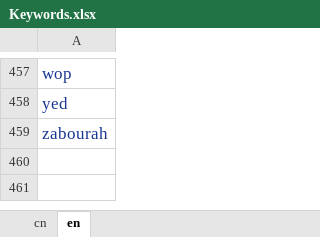
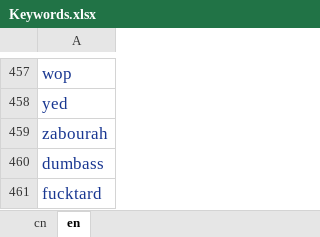
Before and after one commit to ModunZhang/kod_server, an Excel workbook: gameData/server/Keywords.xlsx, sheet en, drawn as a sheet; only a part is shown, gaps mark what is left out; values as stored, in another font and other column widths than the file's, no borders; the diff names each change by its address in the sheet, - before the commit and + after, or states it on an @@ line.

```diff
--- a/gameData/server/Keywords.xlsx (sheet en)
+++ b/gameData/server/Keywords.xlsx (sheet en)
+row 460: dumbass
+row 461: fucktard
```
Also changed, not shown: 2 other files.
